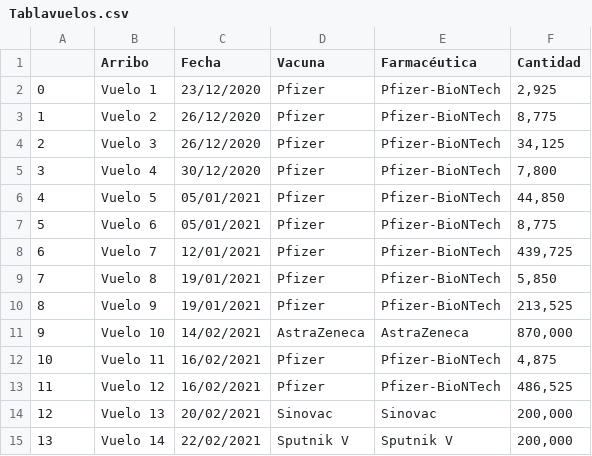
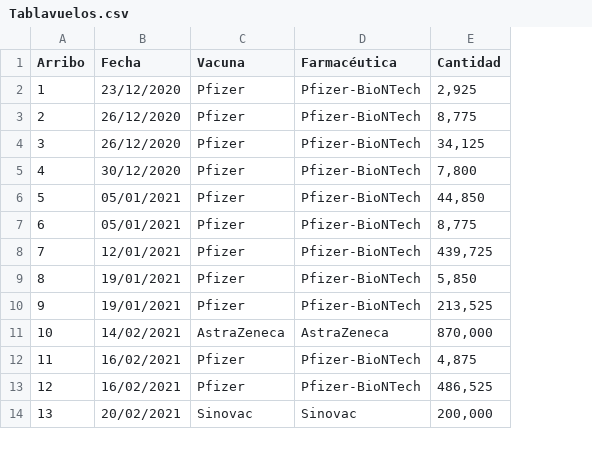
Before and after one commit to ssmdhdbindp/Vacunas, a CSV file: Tablavuelos.csv, drawn as a sheet; only a part is shown; removed rows and columns are numbered as before the commit, all else as after; the diff covers the shown part only; the diff names each change by its address in the sheet, - before the commit and + after, or states it on an @@ line.

Commit message:
Update Tablavuelos.csv

```diff
--- a/Tablavuelos.csv
+++ b/Tablavuelos.csv
-column B (Arribo), rows 3-15: Vuelo 2 | Vuelo 3 | Vuelo 4 | Vuelo 5 | Vuelo 6 | Vuelo 7 | Vuelo 8 | Vuelo 9 | Vuelo 10 | Vuelo 11 | Vuelo 12 | Vuelo 13 | Vuelo 14
-A1: (empty)
+A1: Arribo
-row 2: 0 | Vuelo 1 | 23/12/2020 | Pfizer | Pfizer-BioNTech | 2,925
-B2 (Fecha): 26/12/2020
+B2 (Fecha): 23/12/2020
-E2 (Cantidad): 8,775
+E2 (Cantidad): 2,925
-E3 (Cantidad): 34,125
+E3 (Cantidad): 8,775
-B4 (Fecha): 30/12/2020
+B4 (Fecha): 26/12/2020
-E4 (Cantidad): 7,800
+E4 (Cantidad): 34,125
-B5 (Fecha): 05/01/2021
+B5 (Fecha): 30/12/2020
-E5 (Cantidad): 44,850
+E5 (Cantidad): 7,800
-E6 (Cantidad): 8,775
+E6 (Cantidad): 44,850
-B7 (Fecha): 12/01/2021
+B7 (Fecha): 05/01/2021
-E7 (Cantidad): 439,725
+E7 (Cantidad): 8,775
-B8 (Fecha): 19/01/2021
+B8 (Fecha): 12/01/2021
-E8 (Cantidad): 5,850
+E8 (Cantidad): 439,725
-E9 (Cantidad): 213,525
+E9 (Cantidad): 5,850
-B10 (Fecha): 14/02/2021
+B10 (Fecha): 19/01/2021
-C10 (Vacuna): AstraZeneca
+C10 (Vacuna): Pfizer
-D10 (Farmacéutica): AstraZeneca
+D10 (Farmacéutica): Pfizer-BioNTech
-E10 (Cantidad): 870,000
+E10 (Cantidad): 213,525
-B11 (Fecha): 16/02/2021
+B11 (Fecha): 14/02/2021
-C11 (Vacuna): Pfizer
+C11 (Vacuna): AstraZeneca
-D11 (Farmacéutica): Pfizer-BioNTech
+D11 (Farmacéutica): AstraZeneca
-E11 (Cantidad): 4,875
+E11 (Cantidad): 870,000
-E12 (Cantidad): 486,525
+E12 (Cantidad): 4,875
-B13 (Fecha): 20/02/2021
+B13 (Fecha): 16/02/2021
-C13 (Vacuna): Sinovac
+C13 (Vacuna): Pfizer
-D13 (Farmacéutica): Sinovac
+D13 (Farmacéutica): Pfizer-BioNTech
-E13 (Cantidad): 200,000
+E13 (Cantidad): 486,525
-B14 (Fecha): 22/02/2021
+B14 (Fecha): 20/02/2021
-C14 (Vacuna): Sputnik V
+C14 (Vacuna): Sinovac
-D14 (Farmacéutica): Sputnik V
+D14 (Farmacéutica): Sinovac
```
Also changed, not shown: 1 added row and 126 edited cells elsewhere in this file.
